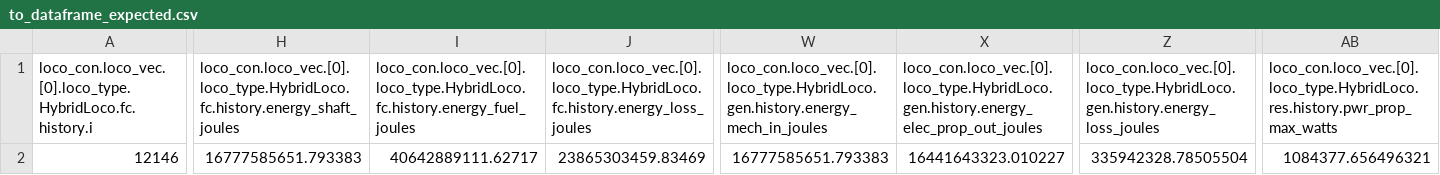
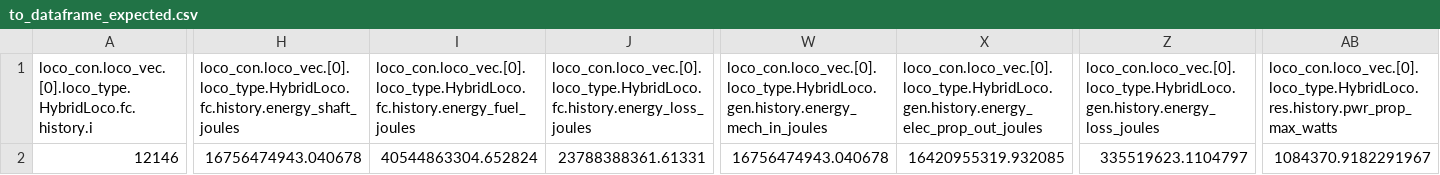
Before and after one commit to NatLabRockies/altrios, a CSV file: python/altrios/resources/demo_data/speed_limit_train_sim_demo/to_dataframe_expected.csv, drawn as a sheet; only a part is shown, gaps mark what is left out; the diff covers the shown part only; the diff names each change by its address in the sheet, - before the commit and + after, or states it on an @@ line.

```diff
--- a/python/altrios/resources/demo_data/speed_limit_train_sim_demo/to_dataframe_expected.csv
+++ b/python/altrios/resources/demo_data/speed_limit_train_sim_demo/to_dataframe_expected.csv
-H2: 16777585651.793383
+H2: 16756474943.040678
-I2: 40642889111.62717
+I2: 40544863304.652824
-J2: 23865303459.83469
+J2: 23788388361.61331
-W2: 16777585651.793383
+W2: 16756474943.040678
-X2: 16441643323.010227
+X2: 16420955319.932085
-Z2: 335942328.78505504
+Z2: 335519623.1104797
-AB2: 1084377.656496321
+AB2: 1084370.9182291967
```
Also changed, not shown: 74 edited cells elsewhere in this file, python/altrios/resources/demo_data/set_speed_train_sim_demo/to_dataframe_expected.csv, 1 other file.
